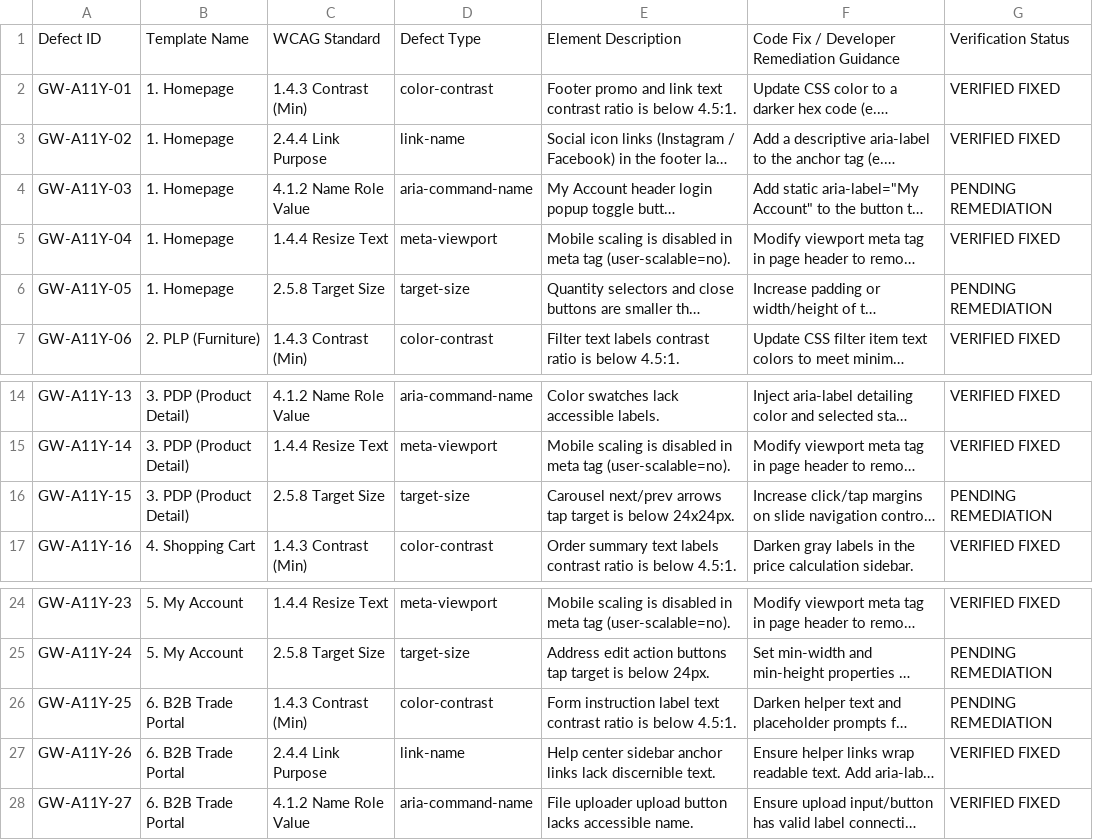
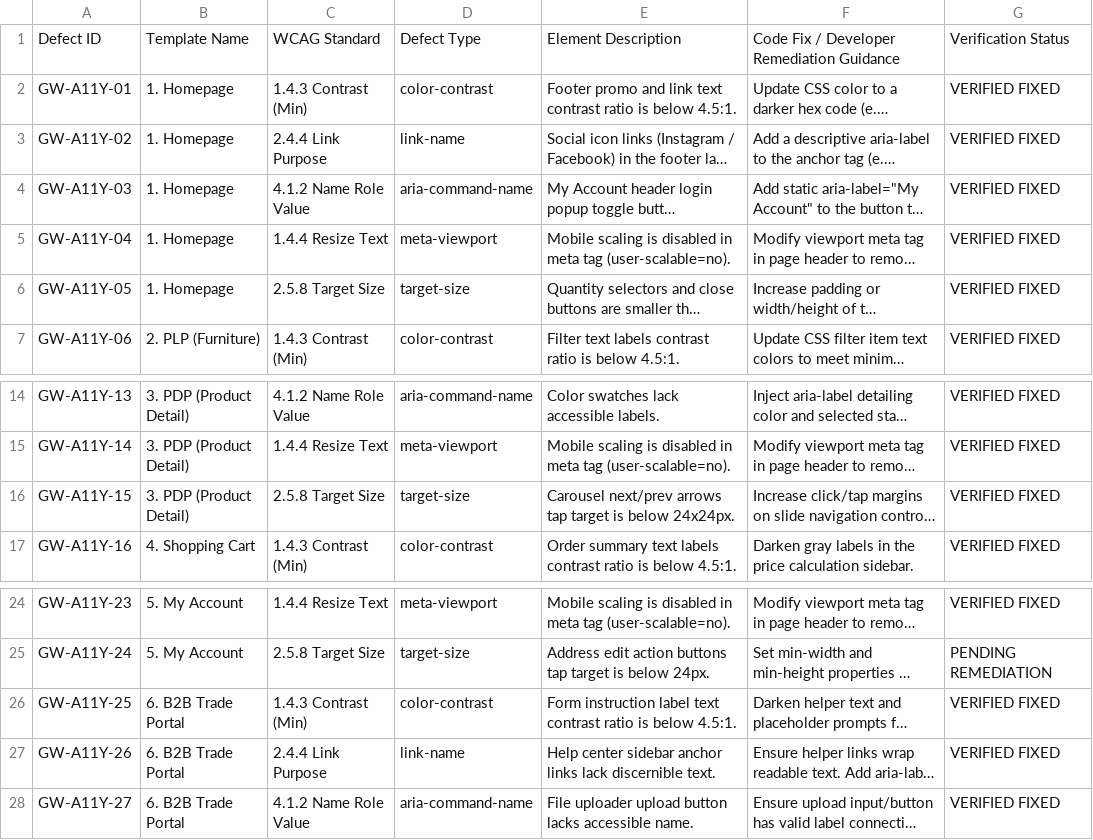
Before and after one commit to deepalilondhe-blip/globewest-2026, a CSV file: docs/GlobeWest_Remediation_Log.csv, drawn as a sheet; only a part is shown, gaps mark what is left out; long unchanged cells end in …; the diff names each change by its address in the sheet, - before the commit and + after, or states it on an @@ line.

Commit message:
docs: verify and update all 5 PLP defects as fixed and generate PLP fixed Excel sheet

```diff
--- a/docs/GlobeWest_Remediation_Log.csv
+++ b/docs/GlobeWest_Remediation_Log.csv
-G4: PENDING REMEDIATION
+G4: VERIFIED FIXED
-G6: PENDING REMEDIATION
+G6: VERIFIED FIXED
-G16: PENDING REMEDIATION
+G16: VERIFIED FIXED
-G26: PENDING REMEDIATION
+G26: VERIFIED FIXED
```
Also changed, not shown: 1 other file.
